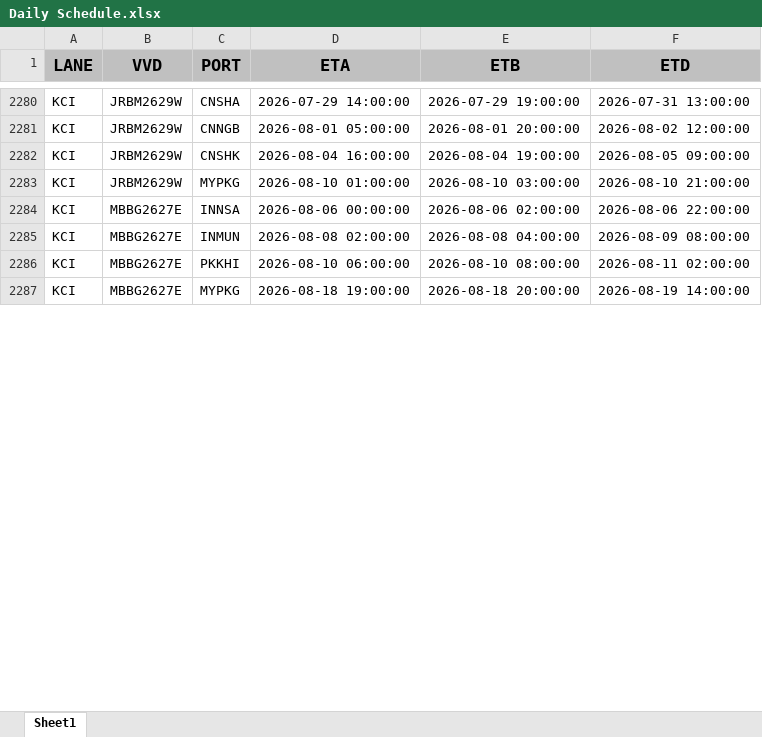
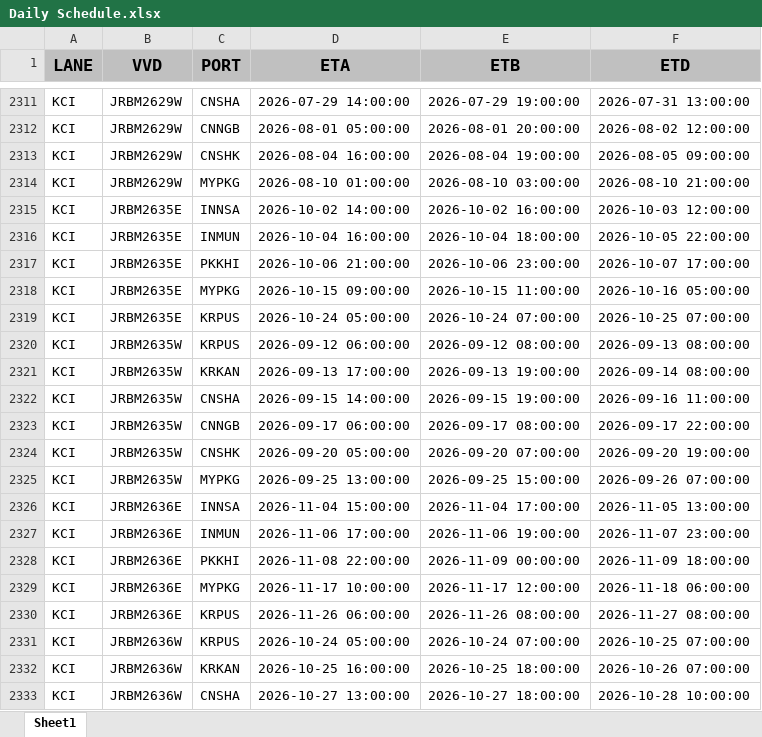
Before and after one commit to Elaine-Teh/daily-booking-dashboard, an Excel workbook: finebi_data/Daily Schedule.xlsx, sheet Sheet1, drawn as a sheet; only a part is shown, gaps mark what is left out; the shorter side is filled out with more unchanged rows; values as stored, in another font and other column widths than the file's, no borders; the diff covers the shown part only; the diff names each change by its address in the sheet, - before the commit and + after, or states it on an @@ line.

Commit message:
data refresh: Daily Schedule.xlsx (2026-07-16 09:32)

```diff
--- a/finebi_data/Daily Schedule.xlsx (sheet Sheet1)
+++ b/finebi_data/Daily Schedule.xlsx (sheet Sheet1)
+row 2315: KCI | JRBM2635E | INNSA | 2026-10-02 14:00:00 | 2026-10-02 16:00:00 | 2026-10-03 12:00:00
+row 2316: KCI | JRBM2635E | INMUN | 2026-10-04 16:00:00 | 2026-10-04 18:00:00 | 2026-10-05 22:00:00
+row 2317: KCI | JRBM2635E | PKKHI | 2026-10-06 21:00:00 | 2026-10-06 23:00:00 | 2026-10-07 17:00:00
+row 2318: KCI | JRBM2635E | MYPKG | 2026-10-15 09:00:00 | 2026-10-15 11:00:00 | 2026-10-16 05:00:00
+row 2319: KCI | JRBM2635E | KRPUS | 2026-10-24 05:00:00 | 2026-10-24 07:00:00 | 2026-10-25 07:00:00
+row 2320: KCI | JRBM2635W | KRPUS | 2026-09-12 06:00:00 | 2026-09-12 08:00:00 | 2026-09-13 08:00:00
+row 2321: KCI | JRBM2635W | KRKAN | 2026-09-13 17:00:00 | 2026-09-13 19:00:00 | 2026-09-14 08:00:00
+row 2322: KCI | JRBM2635W | CNSHA | 2026-09-15 14:00:00 | 2026-09-15 19:00:00 | 2026-09-16 11:00:00
+row 2323: KCI | JRBM2635W | CNNGB | 2026-09-17 06:00:00 | 2026-09-17 08:00:00 | 2026-09-17 22:00:00
+row 2324: KCI | JRBM2635W | CNSHK | 2026-09-20 05:00:00 | 2026-09-20 07:00:00 | 2026-09-20 19:00:00
+row 2325: KCI | JRBM2635W | MYPKG | 2026-09-25 13:00:00 | 2026-09-25 15:00:00 | 2026-09-26 07:00:00
+row 2326: KCI | JRBM2636E | INNSA | 2026-11-04 15:00:00 | 2026-11-04 17:00:00 | 2026-11-05 13:00:00
+row 2327: KCI | JRBM2636E | INMUN | 2026-11-06 17:00:00 | 2026-11-06 19:00:00 | 2026-11-07 23:00:00
+row 2328: KCI | JRBM2636E | PKKHI | 2026-11-08 22:00:00 | 2026-11-09 00:00:00 | 2026-11-09 18:00:00
+row 2329: KCI | JRBM2636E | MYPKG | 2026-11-17 10:00:00 | 2026-11-17 12:00:00 | 2026-11-18 06:00:00
+row 2330: KCI | JRBM2636E | KRPUS | 2026-11-26 06:00:00 | 2026-11-26 08:00:00 | 2026-11-27 08:00:00
+row 2331: KCI | JRBM2636W | KRPUS | 2026-10-24 05:00:00 | 2026-10-24 07:00:00 | 2026-10-25 07:00:00
+row 2332: KCI | JRBM2636W | KRKAN | 2026-10-25 16:00:00 | 2026-10-25 18:00:00 | 2026-10-26 07:00:00
+row 2333: KCI | JRBM2636W | CNSHA | 2026-10-27 13:00:00 | 2026-10-27 18:00:00 | 2026-10-28 10:00:00
```
Also changed, not shown: 151 added rows, 7 removed rows and 650 edited cells elsewhere in this sheet.
